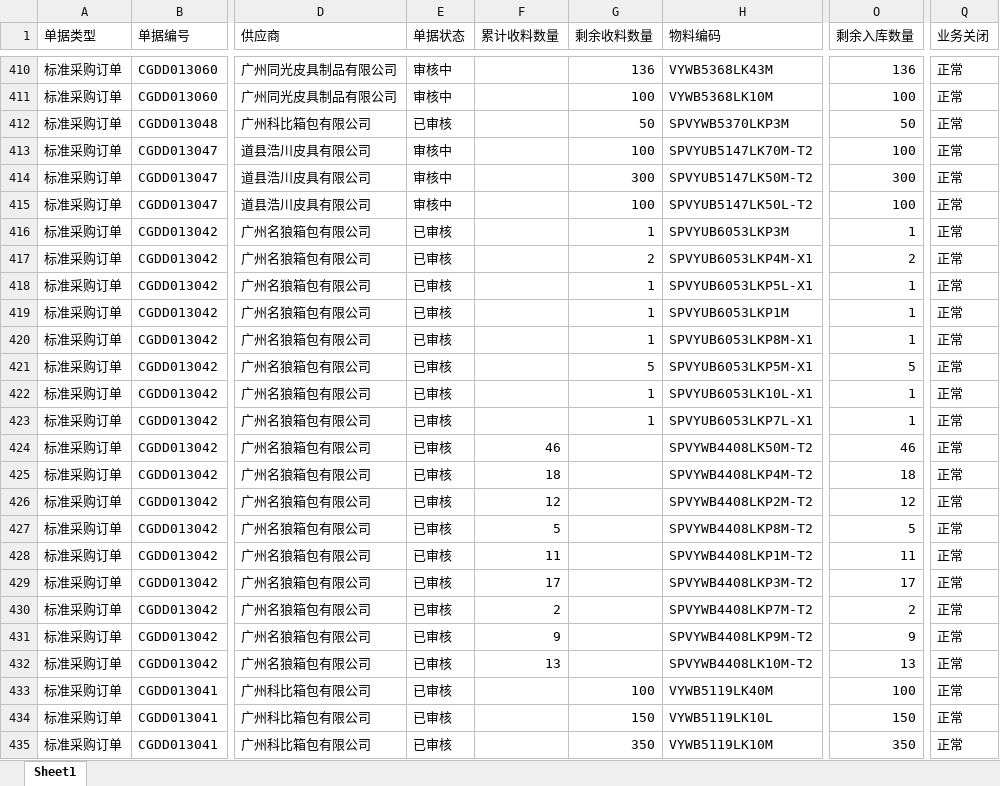
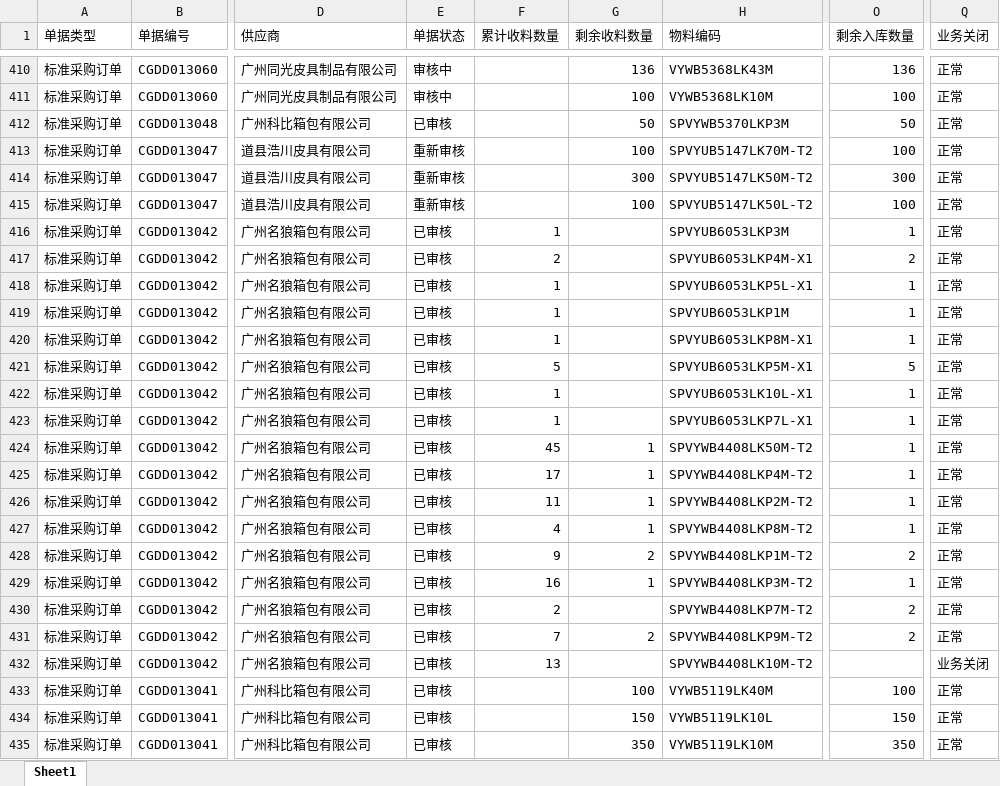
Before and after one commit to yikeqingsongguo/HY.supply-chain-management, an Excel workbook: src/采购订单.xlsx, sheet Sheet1, drawn as a sheet; only a part is shown, gaps mark what is left out; values as stored, in another font and other column widths than the file's, no borders; the diff covers the shown part only; the diff names each change by its address in the sheet, - before the commit and + after, or states it on an @@ line.

```diff
--- a/src/采购订单.xlsx (sheet Sheet1)
+++ b/src/采购订单.xlsx (sheet Sheet1)
-E413:E415 (单据状态): 审核中
+E413:E415 (单据状态): 重新审核
-F416 (累计收料数量): (empty)
+F416 (累计收料数量): 1
-G416 (剩余收料数量): 1
+G416 (剩余收料数量): (empty)
-F417 (累计收料数量): (empty)
+F417 (累计收料数量): 2
-G417 (剩余收料数量): 2
+G417 (剩余收料数量): (empty)
-F418:F420 (累计收料数量): (empty)
+F418:F420 (累计收料数量): 1
-G418:G420 (剩余收料数量): 1
+G418:G420 (剩余收料数量): (empty)
-F421 (累计收料数量): (empty)
+F421 (累计收料数量): 5
-G421 (剩余收料数量): 5
+G421 (剩余收料数量): (empty)
-F422:F423 (累计收料数量): (empty)
+F422:F423 (累计收料数量): 1
-G422:G423 (剩余收料数量): 1
+G422:G423 (剩余收料数量): (empty)
-F424 (累计收料数量): 46
+F424 (累计收料数量): 45
-G424:G427 (剩余收料数量): (empty)
+G424:G427 (剩余收料数量): 1
-O424 (剩余入库数量): 46
+O424 (剩余入库数量): 1
-F425 (累计收料数量): 18
+F425 (累计收料数量): 17
-O425 (剩余入库数量): 18
+O425 (剩余入库数量): 1
-F426 (累计收料数量): 12
+F426 (累计收料数量): 11
-O426 (剩余入库数量): 12
+O426 (剩余入库数量): 1
-F427 (累计收料数量): 5
+F427 (累计收料数量): 4
-O427 (剩余入库数量): 5
+O427 (剩余入库数量): 1
-F428 (累计收料数量): 11
+F428 (累计收料数量): 9
-G428 (剩余收料数量): (empty)
+G428 (剩余收料数量): 2
-O428 (剩余入库数量): 11
+O428 (剩余入库数量): 2
-F429 (累计收料数量): 17
+F429 (累计收料数量): 16
-G429 (剩余收料数量): (empty)
+G429 (剩余收料数量): 1
-O429 (剩余入库数量): 17
+O429 (剩余入库数量): 1
-F431 (累计收料数量): 9
+F431 (累计收料数量): 7
-G431 (剩余收料数量): (empty)
+G431 (剩余收料数量): 2
-O431 (剩余入库数量): 9
+O431 (剩余入库数量): 2
-O432 (剩余入库数量): 13
+O432 (剩余入库数量): (empty)
-Q432 (业务关闭): 正常
+Q432 (业务关闭): 业务关闭
```
Also changed, not shown: 1 added row, 16 removed rows and 565 edited cells elsewhere in this sheet.
